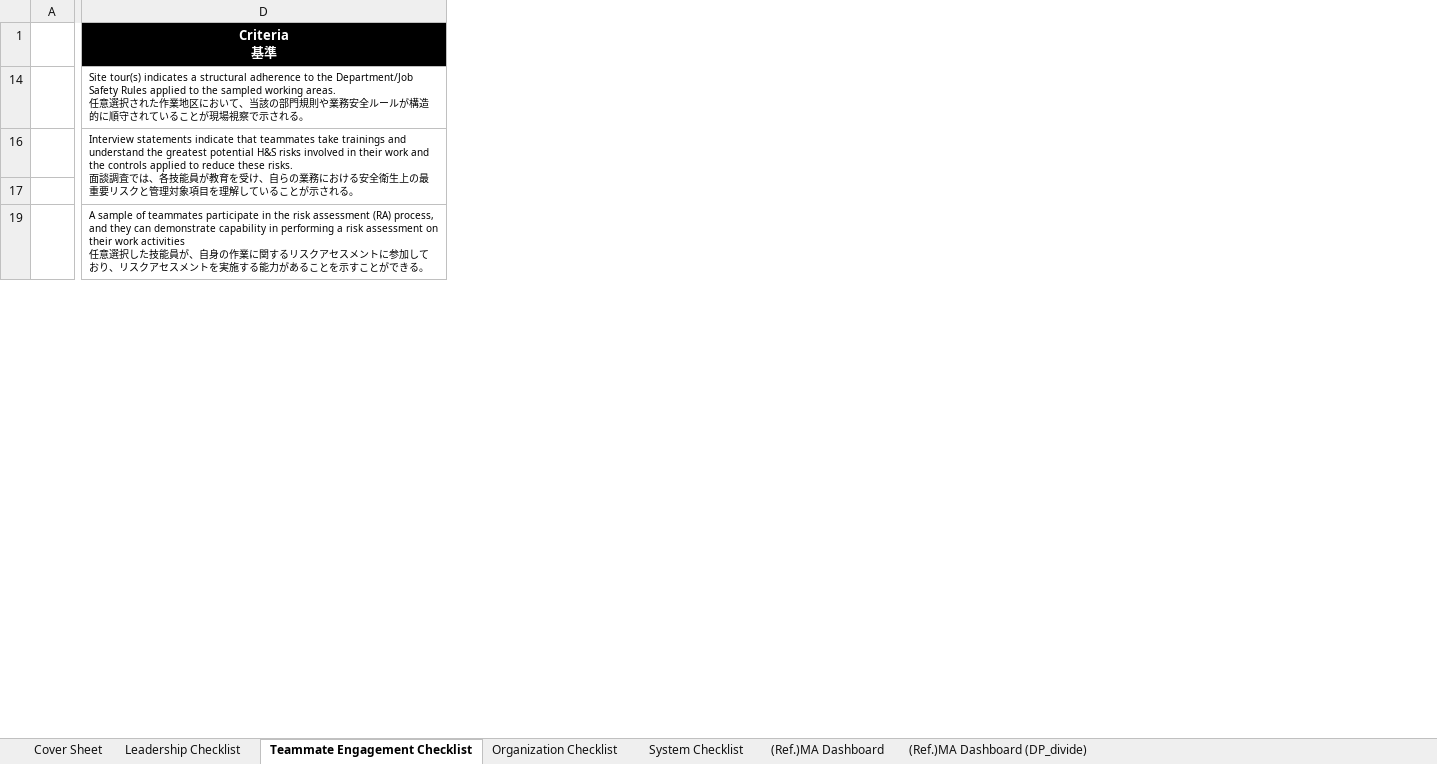
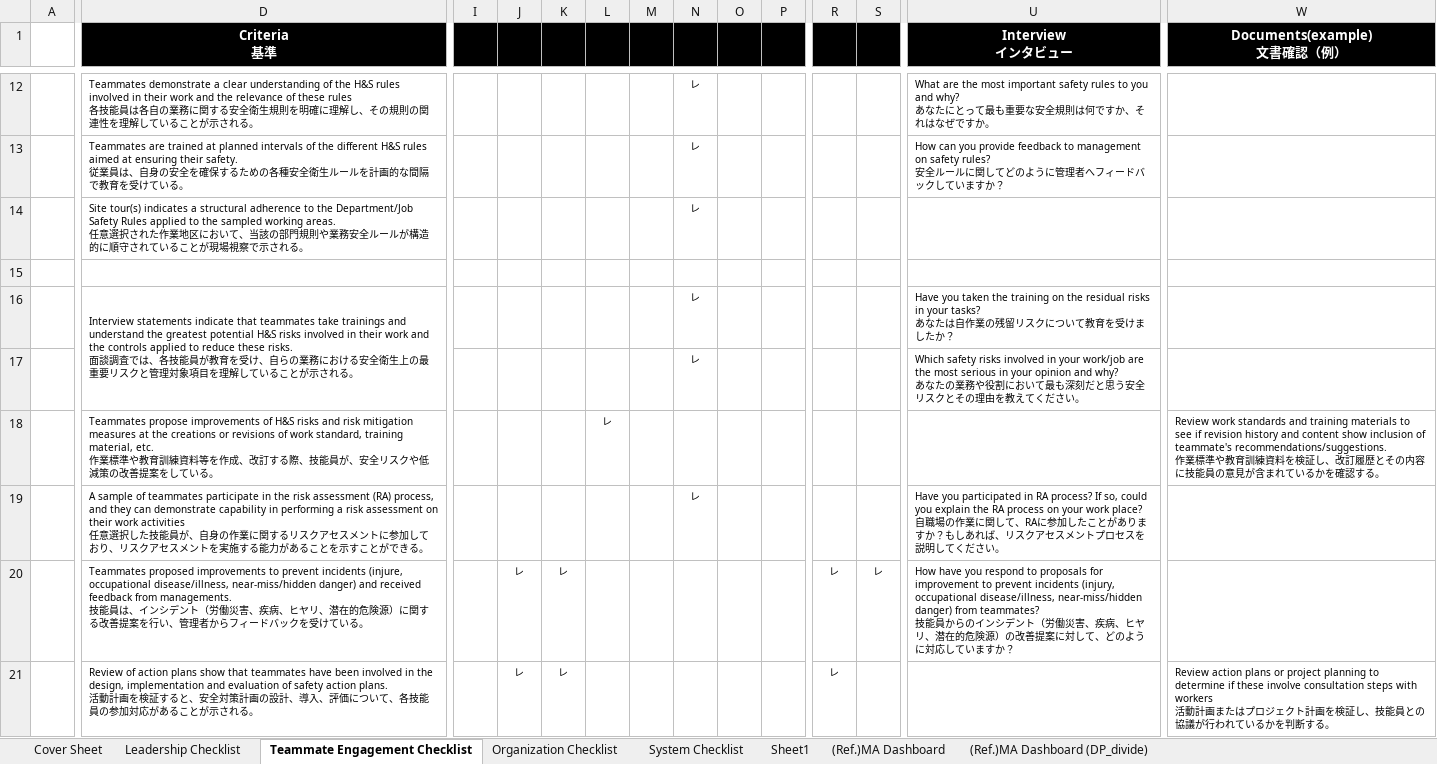
Before and after one commit to kantapon230540-tech/sma-system, an Excel workbook: export_templates/mfg_checksheet.xlsx, sheet Teammate Engagement Checklist, drawn as a sheet; only a part is shown, gaps mark what is left out; values as stored, in another font and other column widths than the file's, no borders; rows hold the shown columns only; ↵ is a line break in a cell; the diff covers the shown part only; the diff names each change by its address in the sheet, - before the commit and + after, or states it on an @@ line.

```diff
--- a/export_templates/mfg_checksheet.xlsx (sheet Teammate Engagement Checklist)
+++ b/export_templates/mfg_checksheet.xlsx (sheet Teammate Engagement Checklist)
+sheet tab: Sheet1
@@ column I unhidden, empty @@
@@ column J unhidden, empty @@
@@ column K unhidden, empty @@
@@ column L unhidden, empty @@
@@ column M unhidden, empty @@
@@ column N unhidden, row 14: レ; rows 16-17: レ | レ; row 19: レ @@
@@ column O unhidden, empty @@
@@ column P unhidden, empty @@
@@ column R unhidden, empty @@
@@ column S unhidden, empty @@
@@ column U (Interview インタビュー) unhidden, rows 16-17: Have you taken the training on the residual risks in your tasks? ↵ あなたは自作業の残留リスクについて教育を受けましたか？ | Which safety risks involved in your work/job are the most serious in your opinion and why? ↵ あなたの業務や役割において最も深刻だと思う安全リスクとその理由を教えてください。; row 19: Have you participated in RA process? If so, could you explain the RA process on your work place? ↵ 自職場の作業に関して、RAに参加したことがありますか？もしあれば、リスクアセスメントプロセスを説明してください。 @@
@@ column W (Documents(example) 文書確認（例）) unhidden, empty @@
+row 12:  | Teammates demonstrate a clear understanding of the H&S rules involved in their work and the relevance of these rules ↵ 各技能員は各自の業務に関する安全衛生規則を明確に理解し、その規則の関連性を理解していることが示される。 |  |  |  |  |  | レ |  |  |  |  | What are the most important safety rules to you and why? ↵ あなたにとって最も重要な安全規則は何ですか、それはなぜですか。
+row 13:  | Teammates are trained at planned intervals of the different H&S rules aimed at ensuring their safety. ↵ 従業員は、自身の安全を確保するための各種安全衛生ルールを計画的な間隔で教育を受けている。 |  |  |  |  |  | レ |  |  |  |  | How can you provide feedback to management on safety rules? ↵ 安全ルールに関してどのように管理者へフィードバックしていますか？
+row 15: (empty)
+row 18:  | Teammates propose improvements of H&S risks and risk mitigation measures at the creations or revisions of work standard, training material, etc. ↵ 作業標準や教育訓練資料等を作成、改訂する際、技能員が、安全リスクや低減策の改善提案をしている。 |  |  |  | レ |  |  |  |  |  |  |  | Review work standards and training materials to see if revision history and content show inclusion of teammate's recommendations/suggestions. ↵ 作業標準や教育訓練資料を検証し、改訂履歴とその内容に技能員の意見が含まれているかを確認する。
+row 20:  | Teammates proposed improvements to prevent incidents (injure, occupational disease/illness, near-miss/hidden danger) and received feedback from managements. ↵ 技能員は、インシデント（労働災害、疾病、ヒヤリ、潜在的危険源）に関する改善提案を行い、管理者からフィードバックを受けている。 |  | レ | レ |  |  |  |  |  | レ | レ | How have you respond to proposals for improvement to prevent incidents (injury, occupational disease/illness, near-miss/hidden danger) from teammates? ↵ 技能員からのインシデント（労働災害、疾病、ヒヤリ、潜在的危険源）の改善提案に対して、どのように対応していますか？
+row 21:  | Review of action plans show that teammates have been involved in the design, implementation and evaluation of safety action plans. ↵ 活動計画を検証すると、安全対策計画の設計、導入、評価について、各技能員の参加対応があることが示される。 |  | レ | レ |  |  |  |  |  | レ |  |  | Review action plans or project planning to determine if these involve consultation steps with workers ↵ 活動計画またはプロジェクト計画を検証し、技能員との協議が行われているかを判断する。
```
Also changed, not shown: 15 added rows, 2 hidden or unhidden rows, 3 added columns and 2 removed columns elsewhere in this sheet, sheet System Checklist, sheet Leadership Checklist, sheet Organization Checklist, sheet (Ref.)MA Dashboard (DP_divide), sheet (Ref.)MA Dashboard, sheet Cover Sheet, charts or pictures, 2 other files.
